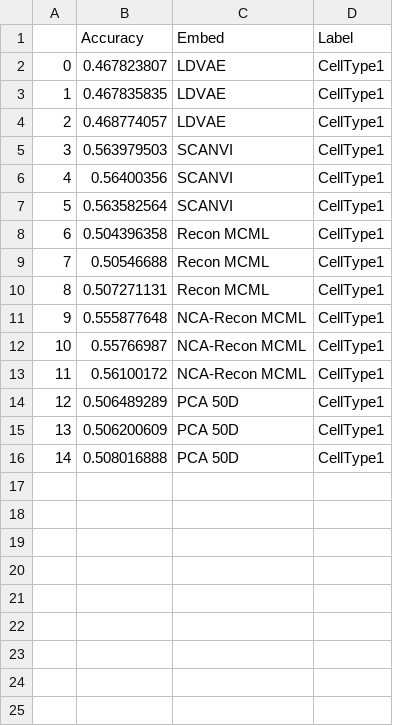
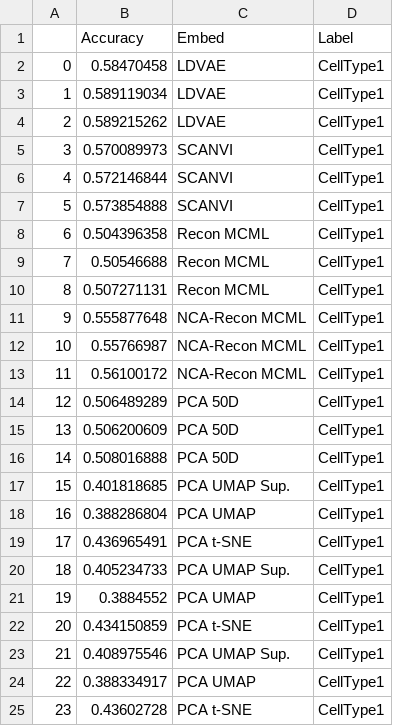
Before and after one commit to pachterlab/CBP_2021, a CSV file: data/allLaMannoPreds0712.csv, drawn as a sheet.

```diff
--- a/data/allLaMannoPreds0712.csv
+++ b/data/allLaMannoPreds0712.csv
@@ -1,8 +1,8 @@
 ,Accuracy,Embed,Label
-0,0.467823807,LDVAE,CellType1
-1,0.467835835,LDVAE,CellType1
-2,0.468774057,LDVAE,CellType1
-3,0.563979503,SCANVI,CellType1
-4,0.56400356,SCANVI,CellType1
-5,0.563582564,SCANVI,CellType1
+0,0.58470458,LDVAE,CellType1
+1,0.589119034,LDVAE,CellType1
+2,0.589215262,LDVAE,CellType1
+3,0.570089973,SCANVI,CellType1
+4,0.572146844,SCANVI,CellType1
+5,0.573854888,SCANVI,CellType1
 6,0.504396358,Recon MCML,CellType1
@@ -16 +16,10 @@
 14,0.508016888,PCA 50D,CellType1
+15,0.401818685,PCA UMAP Sup.,CellType1
+16,0.388286804,PCA UMAP,CellType1
+17,0.436965491,PCA t-SNE,CellType1
+18,0.405234733,PCA UMAP Sup.,CellType1
+19,0.3884552,PCA UMAP,CellType1
+20,0.434150859,PCA t-SNE,CellType1
+21,0.408975546,PCA UMAP Sup.,CellType1
+22,0.388334917,PCA UMAP,CellType1
+23,0.43602728,PCA t-SNE,CellType1
```
Also changed, not shown: data/all10XPreds.csv, data/allSmartSeqPreds.csv.
